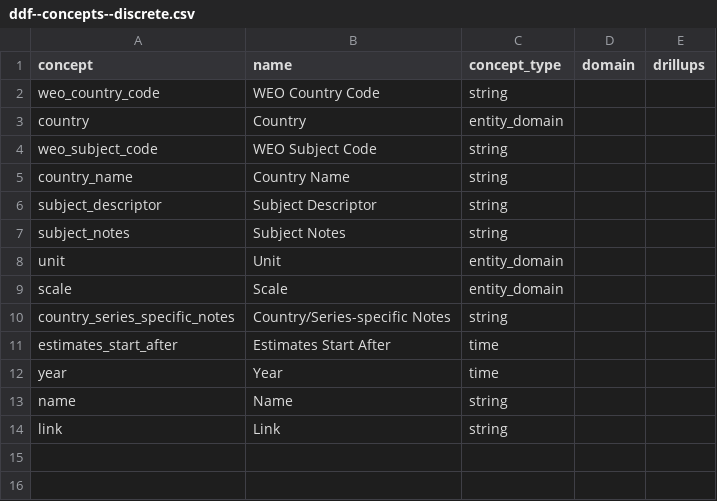
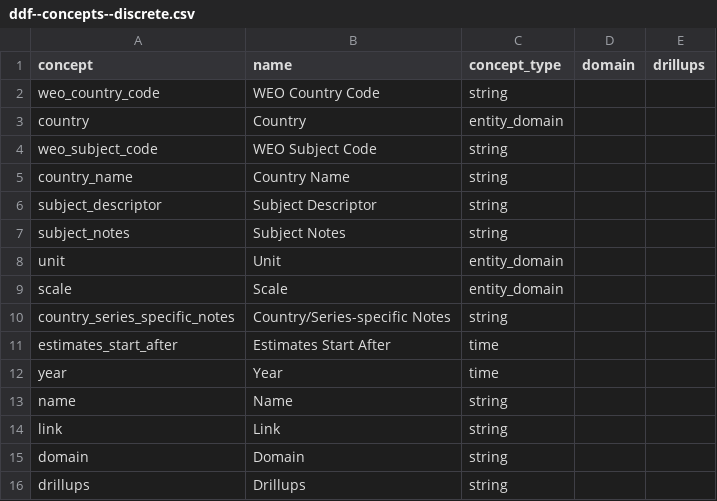
Before and after one commit to open-numbers/ddf--imf--weo, a CSV file: ddf--concepts--discrete.csv, drawn as a sheet.

```diff
--- a/ddf--concepts--discrete.csv
+++ b/ddf--concepts--discrete.csv
@@ -14 +14,3 @@ name,Name,string,,
 link,Link,string,,
+domain,Domain,string,,
+drillups,Drillups,string,,
```
Also changed, not shown: 2 other files.
